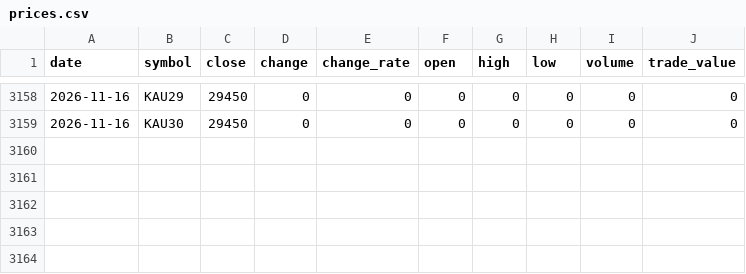
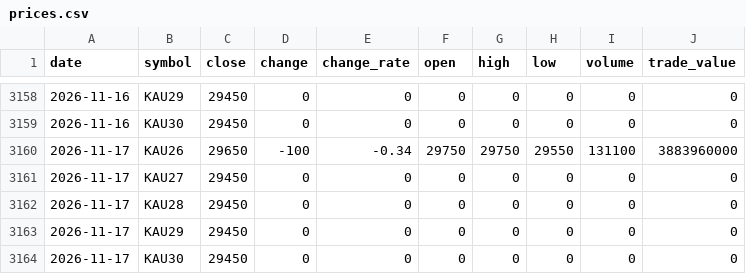
Before and after one commit to ebrain725/ebrain725.github.io, a CSV file: public/data/prices.csv, drawn as a sheet; only a part is shown, gaps mark what is left out; the diff names each change by its address in the sheet, - before the commit and + after, or states it on an @@ line.

```diff
--- a/public/data/prices.csv
+++ b/public/data/prices.csv
+row 3160: 2026-11-17 | KAU26 | 29650 | -100 | -0.34 | 29750 | 29750 | 29550 | 131100 | 3883960000
+row 3161: 2026-11-17 | KAU27 | 29450 | 0 | 0 | 0 | 0 | 0 | 0 | 0
+row 3162: 2026-11-17 | KAU28 | 29450 | 0 | 0 | 0 | 0 | 0 | 0 | 0
+row 3163: 2026-11-17 | KAU29 | 29450 | 0 | 0 | 0 | 0 | 0 | 0 | 0
+row 3164: 2026-11-17 | KAU30 | 29450 | 0 | 0 | 0 | 0 | 0 | 0 | 0
```
